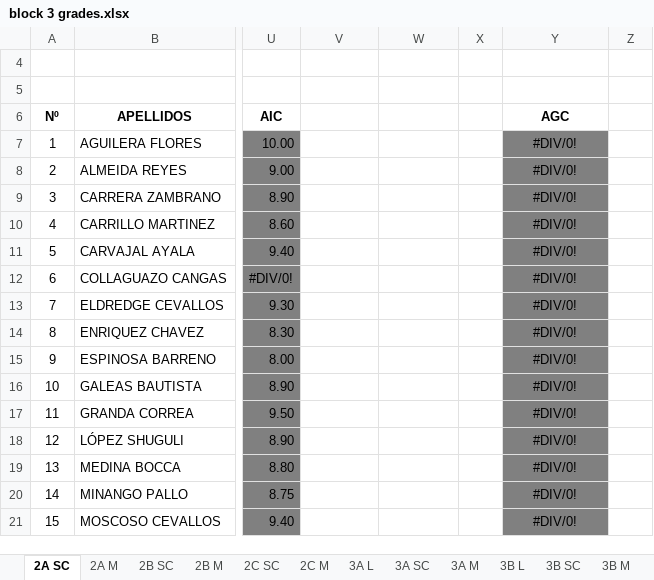
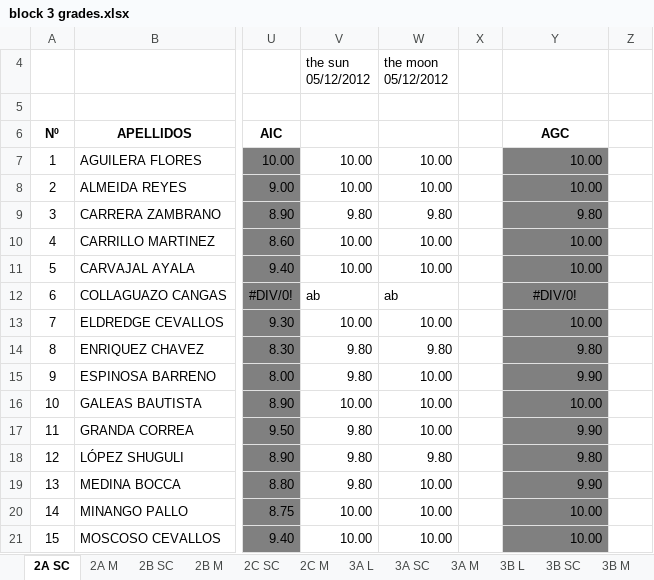
Before and after one commit to coolmaju/notas-12-13, an Excel workbook: block 3 grades.xlsx, sheet 2A SC, drawn as a sheet; only a part is shown, gaps mark what is left out; values as stored, in another font and other column widths than the file's, no borders; charts and pictures not drawn; the diff covers the shown part only; the diff names each change by its address in the sheet, - before the commit and + after, or states it on an @@ line.

```diff
--- a/block 3 grades.xlsx (sheet 2A SC)
+++ b/block 3 grades.xlsx (sheet 2A SC)
-V4: (empty)
+V4: the sun 05/12/2012
-W4: (empty)
+W4: the moon 05/12/2012
-V7:V8 (the sun 05/12/2012): (empty)
+V7:V8 (the sun 05/12/2012): 10.00
-W7:W8 (the moon 05/12/2012): (empty)
+W7:W8 (the moon 05/12/2012): 10.00
-Y7:Y8: #DIV/0!
+Y7:Y8: 10.00
-Y7:Y11 alignment: center
+Y7:Y11 alignment: right
-V9 (the sun 05/12/2012): (empty)
+V9 (the sun 05/12/2012): 9.80
-W9 (the moon 05/12/2012): (empty)
+W9 (the moon 05/12/2012): 9.80
-Y9: #DIV/0!
+Y9: 9.80
-V10:V11 (the sun 05/12/2012): (empty)
+V10:V11 (the sun 05/12/2012): 10.00
-W10:W11 (the moon 05/12/2012): (empty)
+W10:W11 (the moon 05/12/2012): 10.00
-Y10:Y11: #DIV/0!
+Y10:Y11: 10.00
-V12 (the sun 05/12/2012): (empty)
+V12 (the sun 05/12/2012): ab
-W12 (the moon 05/12/2012): (empty)
+W12 (the moon 05/12/2012): ab
-V13 (the sun 05/12/2012): (empty)
+V13 (the sun 05/12/2012): 10.00
-W13 (the moon 05/12/2012): (empty)
+W13 (the moon 05/12/2012): 10.00
-Y13: #DIV/0!
+Y13: 10.00
-Y13:Y21 alignment: center
+Y13:Y21 alignment: right
-V14:V15 (the sun 05/12/2012): (empty)
+V14:V15 (the sun 05/12/2012): 9.80
-W14 (the moon 05/12/2012): (empty)
+W14 (the moon 05/12/2012): 9.80
-Y14: #DIV/0!
+Y14: 9.80
-W15:W17 (the moon 05/12/2012): (empty)
+W15:W17 (the moon 05/12/2012): 10.00
-Y15: #DIV/0!
+Y15: 9.90
-V16 (the sun 05/12/2012): (empty)
+V16 (the sun 05/12/2012): 10.00
-Y16: #DIV/0!
+Y16: 10.00
-V17:V19 (the sun 05/12/2012): (empty)
+V17:V19 (the sun 05/12/2012): 9.80
-Y17: #DIV/0!
+Y17: 9.90
-W18 (the moon 05/12/2012): (empty)
+W18 (the moon 05/12/2012): 9.80
-Y18: #DIV/0!
+Y18: 9.80
-W19:W21 (the moon 05/12/2012): (empty)
+W19:W21 (the moon 05/12/2012): 10.00
-Y19: #DIV/0!
+Y19: 9.90
-V20:V21 (the sun 05/12/2012): (empty)
+V20:V21 (the sun 05/12/2012): 10.00
-Y20:Y21: #DIV/0!
+Y20:Y21: 10.00
```
Also changed, not shown: 17 edited cells and cell formats elsewhere in this sheet, sheet 2A M.
